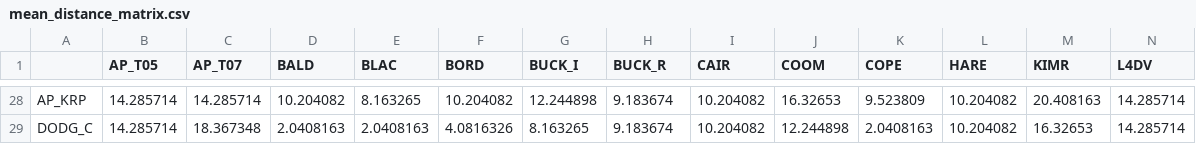
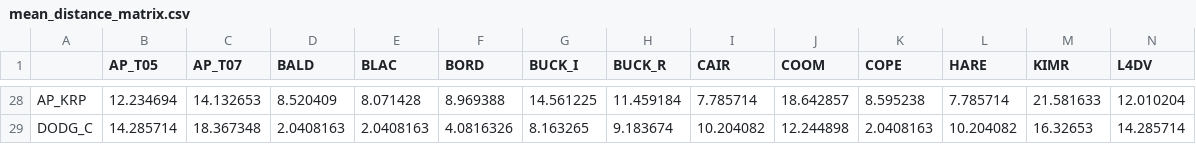
Before and after one commit to Ambraser/vote-simulation, a CSV file: demo/CSES_study/results/mean_distance_matrix.csv, drawn as a sheet; only a part is shown, gaps mark what is left out; the diff covers the shown part only; the diff names each change by its address in the sheet, - before the commit and + after, or states it on an @@ line.

```diff
--- a/demo/CSES_study/results/mean_distance_matrix.csv
+++ b/demo/CSES_study/results/mean_distance_matrix.csv
-B28 (AP_T05): 14.285714
+B28 (AP_T05): 12.234694
-C28 (AP_T07): 14.285714
+C28 (AP_T07): 14.132653
-D28 (BALD): 10.204082
+D28 (BALD): 8.520409
-E28 (BLAC): 8.163265
+E28 (BLAC): 8.071428
-F28 (BORD): 10.204082
+F28 (BORD): 8.969388
-G28 (BUCK_I): 12.244898
+G28 (BUCK_I): 14.561225
-H28 (BUCK_R): 9.183674
+H28 (BUCK_R): 11.459184
-I28 (CAIR): 10.204082
+I28 (CAIR): 7.785714
-J28 (COOM): 16.32653
+J28 (COOM): 18.642857
-K28 (COPE): 9.523809
+K28 (COPE): 8.595238
-L28 (HARE): 10.204082
+L28 (HARE): 7.785714
-M28 (KIMR): 20.408163
+M28 (KIMR): 21.581633
-N28 (L4DV): 14.285714
+N28 (L4DV): 12.010204
```
Also changed, not shown: 41 edited cells elsewhere in this file, demo/CSES_study/results/metrics_rules_matrix.csv, 11 other files.
